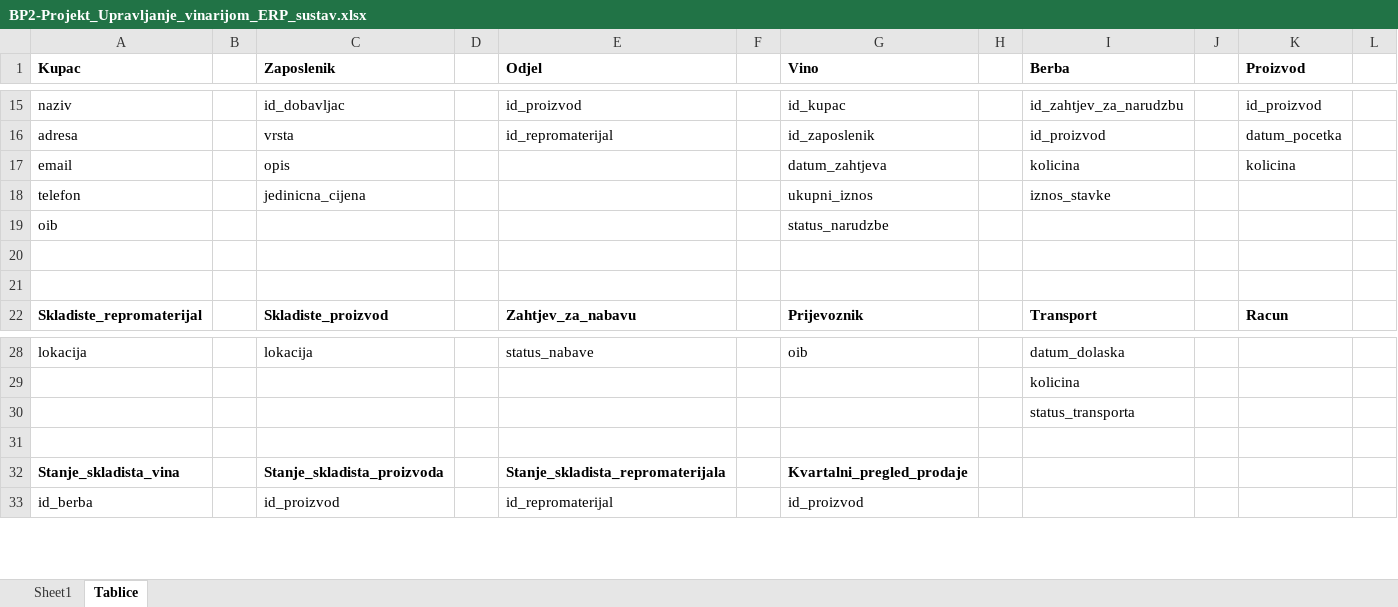
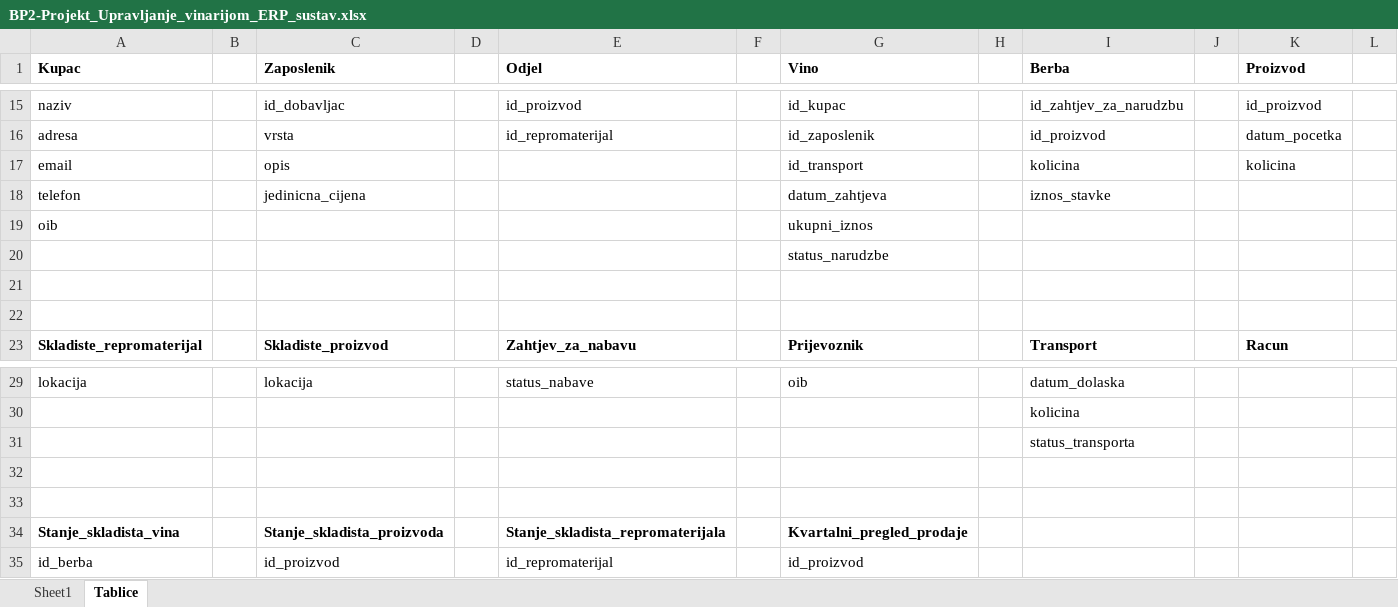
Before and after one commit to mvale567/BazePodataka2, an Excel workbook: BP2-Projekt_Upravljanje_vinarijom_ERP_sustav.xlsx, sheet Tablice, drawn as a sheet; only a part is shown, gaps mark what is left out; values as stored, in another font and other column widths than the file's, no borders; rows hold the shown columns only; the diff names each change by its address in the sheet, - before the commit and + after, or states it on an @@ line.

Commit message:
Narudžbe i transporti povezani dodatkom atributa id_transport u tablicu zahtjev za narudžbu

```diff
--- a/BP2-Projekt_Upravljanje_vinarijom_ERP_sustav.xlsx (sheet Tablice)
+++ b/BP2-Projekt_Upravljanje_vinarijom_ERP_sustav.xlsx (sheet Tablice)
-G17 (Vino): datum_zahtjeva
+G17 (Vino): id_transport
-G18 (Vino): ukupni_iznos
+G18 (Vino): datum_zahtjeva
-G19 (Vino): status_narudzbe
+G19 (Vino): ukupni_iznos
+row 20:  |  |  |  |  |  | status_narudzbe
+row 32: (empty)
```
Also changed, not shown: 1 other file.
